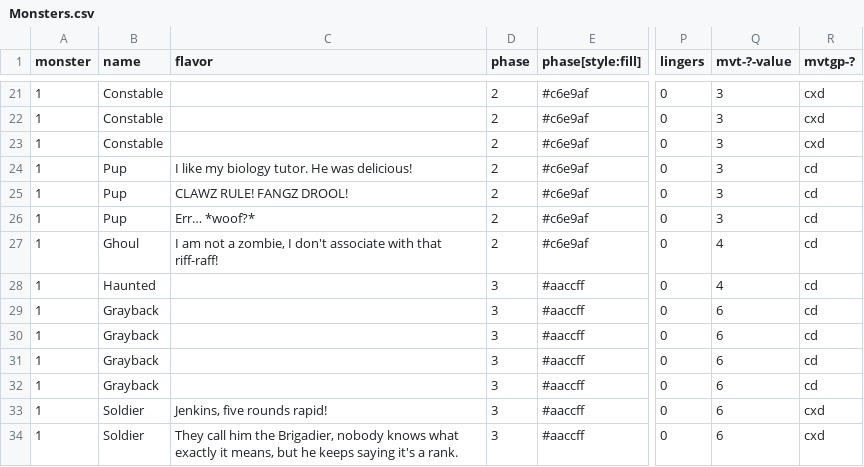
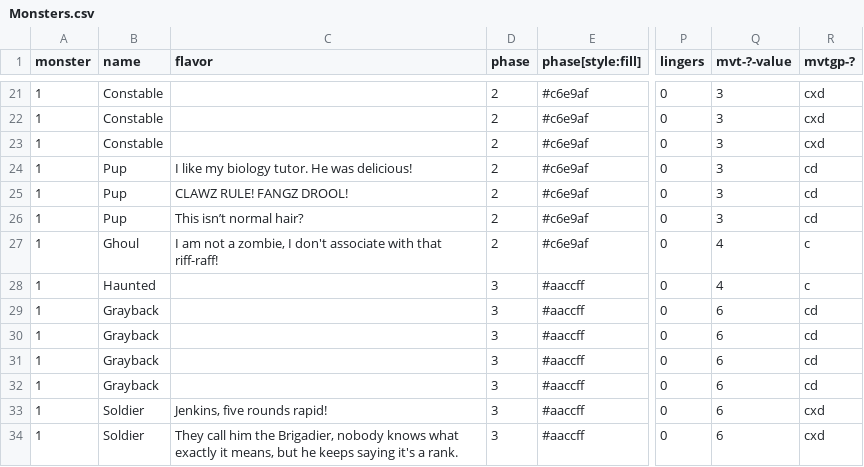
Before and after one commit to lkingsford/18dracula, a CSV file: Monsters.csv, drawn as a sheet; only a part is shown, gaps mark what is left out; the diff covers the shown part only; the diff names each change by its address in the sheet, - before the commit and + after, or states it on an @@ line.

```diff
--- a/Monsters.csv
+++ b/Monsters.csv
-C26 (flavor): Err… *woof?*
+C26 (flavor): This isn’t normal hair?
-R27:R28 (mvtgp-?): cd
+R27:R28 (mvtgp-?): c
```
Also changed, not shown: 39 edited cells elsewhere in this file, 3 other files.
